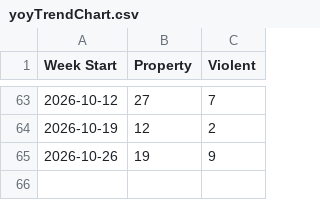
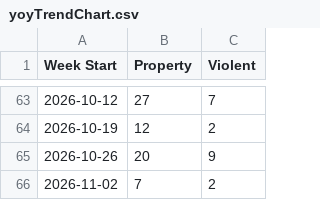
Before and after one commit to tomo-chien/usc-crime, a CSV file: data/yoyTrendChart.csv, drawn as a sheet; only a part is shown, gaps mark what is left out.

```diff
--- a/data/yoyTrendChart.csv
+++ b/data/yoyTrendChart.csv
@@ -64,2 +64,3 @@ Week Start,Property,Violent
 2026-10-19,12,2
-2026-10-26,19,9
+2026-10-26,20,9
+2026-11-02,7,2
```
Also changed, not shown: 3 other files.
